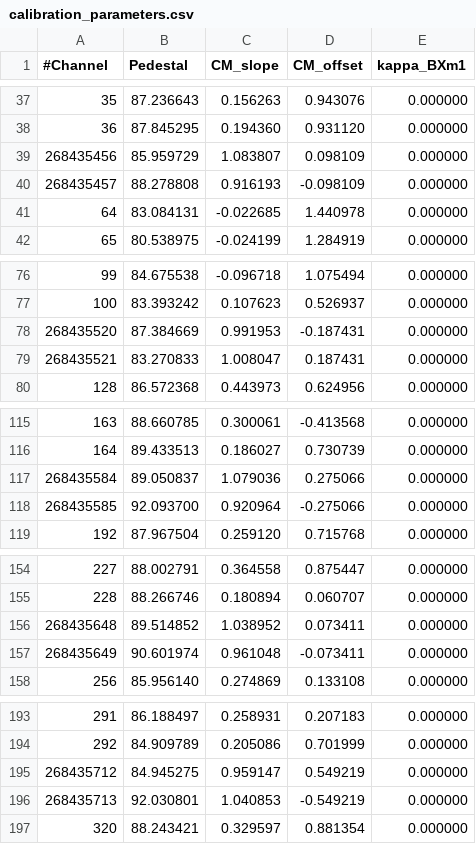
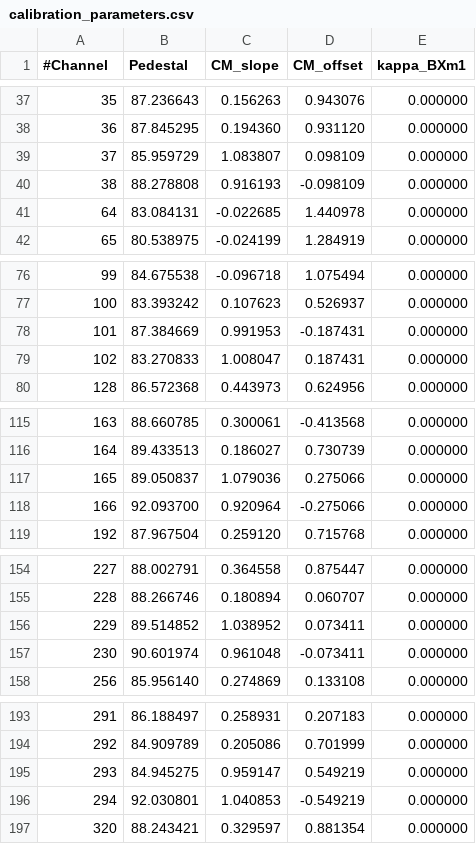
Before and after one commit to ywkao/cmssw, a CSV file: DQM/HGCal/meta_conditions/calibration_parameters.csv, drawn as a sheet; only a part is shown, gaps mark what is left out; the diff covers the shown part only.

Commit message:
Fix a bug in CM adc & update table for CM Ids (removing additional CM bit)

```diff
--- a/DQM/HGCal/meta_conditions/calibration_parameters.csv
+++ b/DQM/HGCal/meta_conditions/calibration_parameters.csv
@@ -38,4 +38,4 @@
 36,87.845295,0.194360,0.931120,0.000000
-268435456,85.959729,1.083807,0.098109,0.000000
-268435457,88.278808,0.916193,-0.098109,0.000000
+37,85.959729,1.083807,0.098109,0.000000
+38,88.278808,0.916193,-0.098109,0.000000
 64,83.084131,-0.022685,1.440978,0.000000
@@ -77,4 +77,4 @@
 100,83.393242,0.107623,0.526937,0.000000
-268435520,87.384669,0.991953,-0.187431,0.000000
-268435521,83.270833,1.008047,0.187431,0.000000
+101,87.384669,0.991953,-0.187431,0.000000
+102,83.270833,1.008047,0.187431,0.000000
 128,86.572368,0.443973,0.624956,0.000000
@@ -116,4 +116,4 @@
 164,89.433513,0.186027,0.730739,0.000000
-268435584,89.050837,1.079036,0.275066,0.000000
-268435585,92.093700,0.920964,-0.275066,0.000000
+165,89.050837,1.079036,0.275066,0.000000
+166,92.093700,0.920964,-0.275066,0.000000
 192,87.967504,0.259120,0.715768,0.000000
@@ -155,4 +155,4 @@
 228,88.266746,0.180894,0.060707,0.000000
-268435648,89.514852,1.038952,0.073411,0.000000
-268435649,90.601974,0.961048,-0.073411,0.000000
+229,89.514852,1.038952,0.073411,0.000000
+230,90.601974,0.961048,-0.073411,0.000000
 256,85.956140,0.274869,0.133108,0.000000
@@ -194,4 +194,4 @@
 292,84.909789,0.205086,0.701999,0.000000
-268435712,84.945275,0.959147,0.549219,0.000000
-268435713,92.030801,1.040853,-0.549219,0.000000
+293,84.945275,0.959147,0.549219,0.000000
+294,92.030801,1.040853,-0.549219,0.000000
 320,88.243421,0.329597,0.881354,0.000000
```
Also changed, not shown: 2 edited cells elsewhere in this file, 4 other files.
